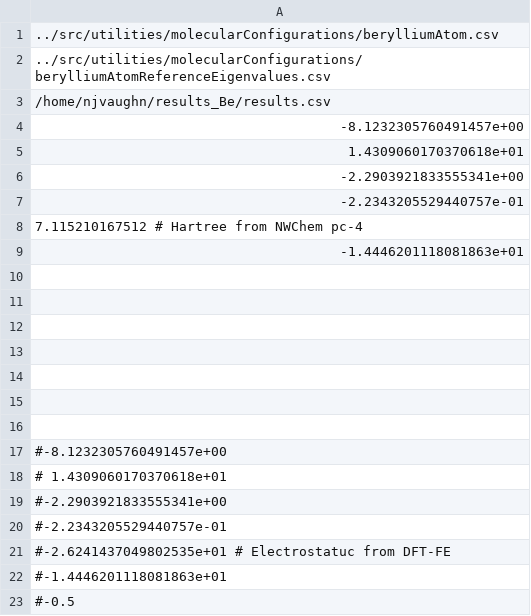
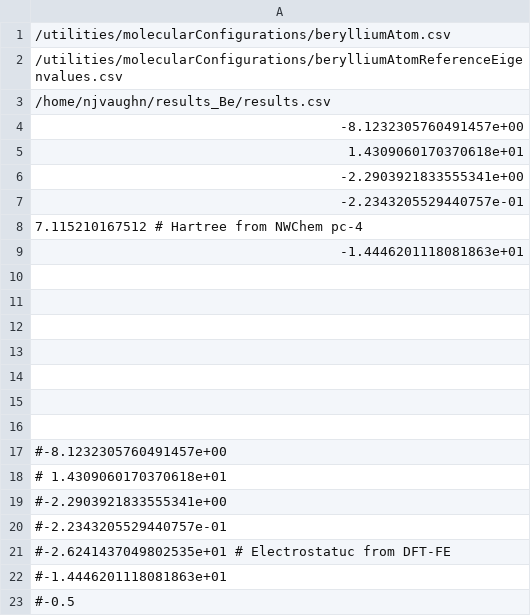
Before and after one commit to njvaughn/Treecode-Accelerated-Green-Iteration, a CSV file: 3D-GreenIterations/adaptiveMesh/src/utilities/molecularConfigurations/berylliumAuxiliary.csv, drawn as a sheet.

```diff
--- a/3D-GreenIterations/adaptiveMesh/src/utilities/molecularConfigurations/berylliumAuxiliary.csv
+++ b/3D-GreenIterations/adaptiveMesh/src/utilities/molecularConfigurations/berylliumAuxiliary.csv
@@ -1,3 +1,3 @@
-../src/utilities/molecularConfigurations/berylliumAtom.csv
-../src/utilities/molecularConfigurations/berylliumAtomReferenceEigenvalues.csv
+/utilities/molecularConfigurations/berylliumAtom.csv
+/utilities/molecularConfigurations/berylliumAtomReferenceEigenvalues.csv
 /home/njvaughn/results_Be/results.csv
```
Also changed, not shown: 18 other files.
